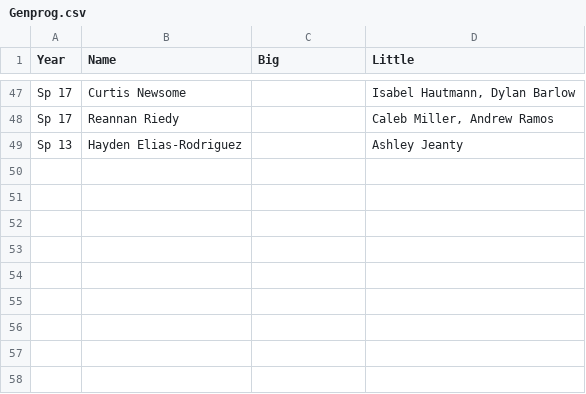
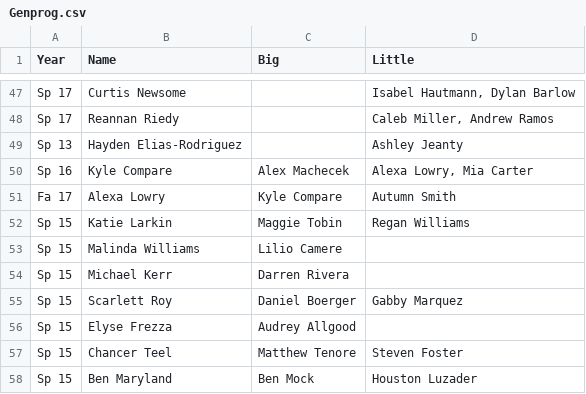
Before and after one commit to friedlettuce/Genealogy, a CSV file: Genprog.csv, drawn as a sheet; only a part is shown, gaps mark what is left out; the diff names each change by its address in the sheet, - before the commit and + after, or states it on an @@ line.

Commit message:
Added brothers

```diff
--- a/Genprog.csv
+++ b/Genprog.csv
+row 50: Sp 16 | Kyle Compare | Alex Machecek | Alexa Lowry, Mia Carter
+row 51: Fa 17 | Alexa Lowry | Kyle Compare | Autumn Smith
+row 52: Sp 15 | Katie Larkin | Maggie Tobin | Regan Williams
+row 53: Sp 15 | Malinda Williams | Lilio Camere
+row 54: Sp 15 | Michael Kerr | Darren Rivera
+row 55: Sp 15 | Scarlett Roy | Daniel Boerger | Gabby Marquez
+row 56: Sp 15 | Elyse Frezza | Audrey Allgood
+row 57: Sp 15 | Chancer Teel | Matthew Tenore | Steven Foster
+row 58: Sp 15 | Ben Maryland | Ben Mock | Houston Luzader
```
